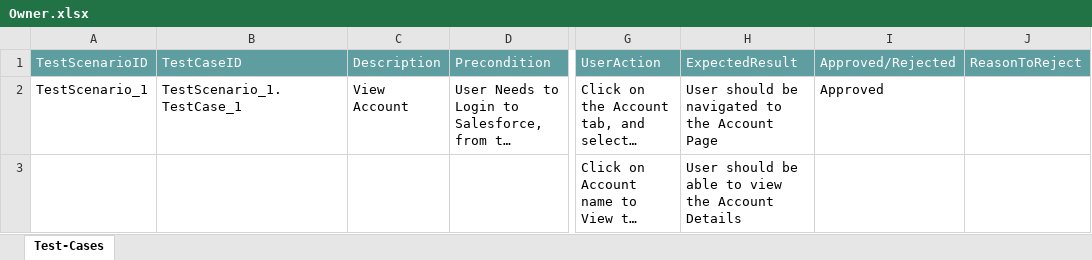
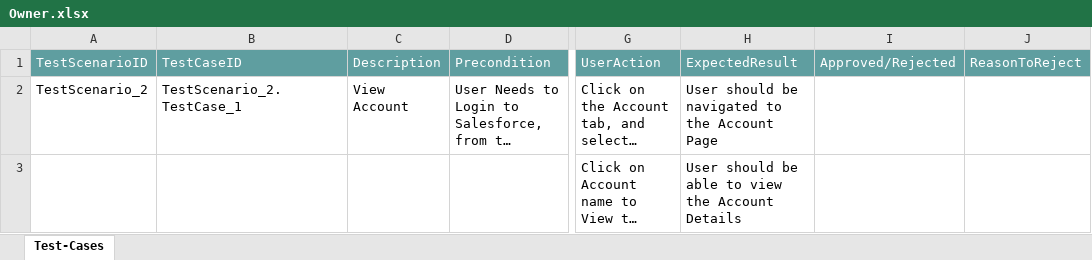
Before and after one commit to ShaikMohamedIrfan/TestingSeptember, an Excel workbook: Owner.xlsx, sheet Test-Cases, drawn as a sheet; only a part is shown, gaps mark what is left out; long unchanged cells end in …; values as stored, in another font and other column widths than the file's, no borders; table styles not drawn; the diff names each change by its address in the sheet, - before the commit and + after, or states it on an @@ line.

Commit message:
Initial Commit for Verification of Test cases

```diff
--- a/Owner.xlsx (sheet Test-Cases)
+++ b/Owner.xlsx (sheet Test-Cases)
-A2: TestScenario_1
+A2: TestScenario_2
-B2: TestScenario_1.TestCase_1
+B2: TestScenario_2.TestCase_1
-I2: Approved
+I2: (empty)
```
